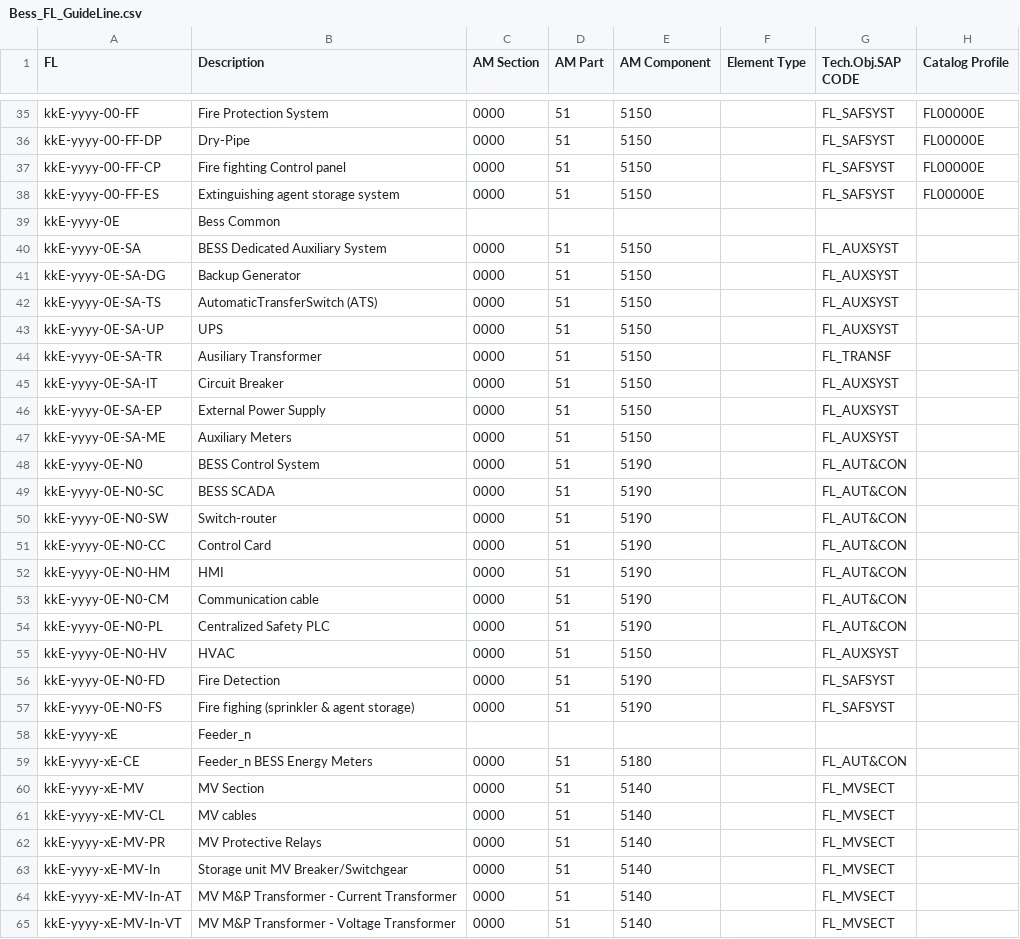
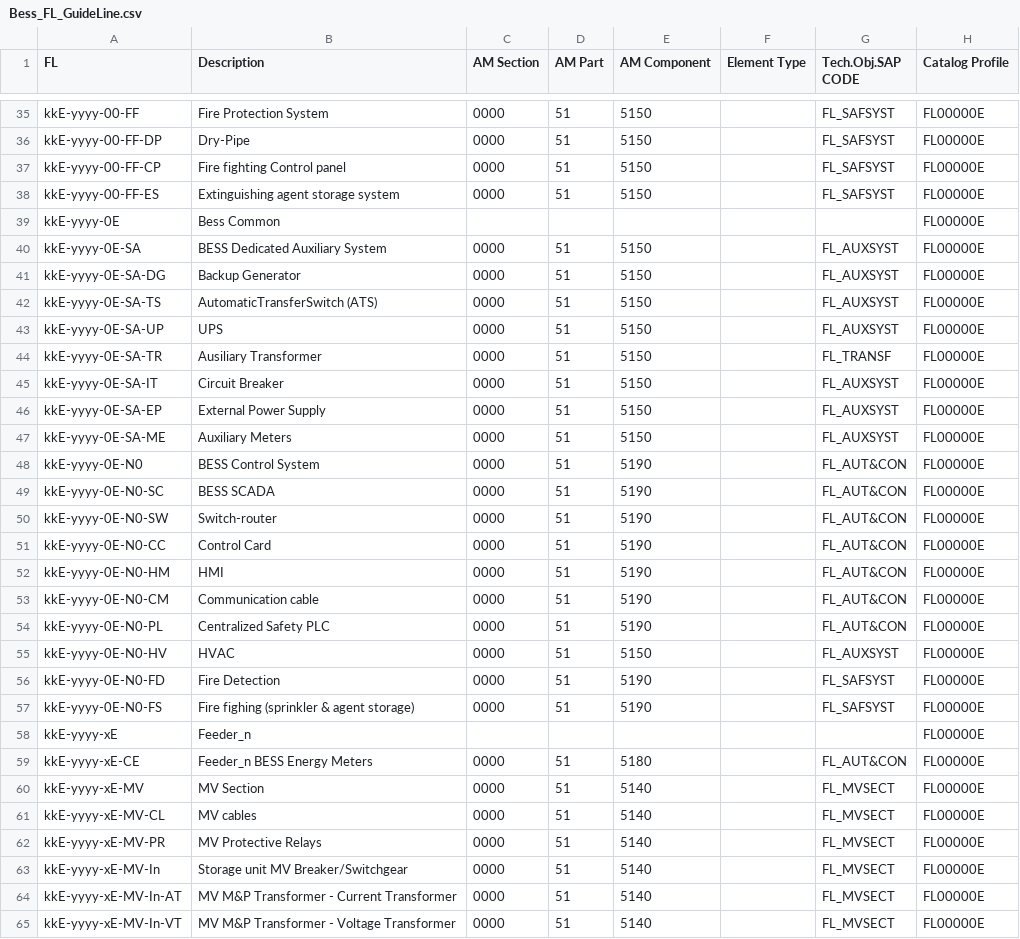
Before and after one commit to git-guppio/FL-Checker, a CSV file: Config/Bess_FL_GuideLine.csv, drawn as a sheet; only a part is shown, gaps mark what is left out; the diff covers the shown part only.

```diff
--- a/Config/Bess_FL_GuideLine.csv
+++ b/Config/Bess_FL_GuideLine.csv
@@ -38,28 +38,28 @@ kkE-yyyy-00-FF-CP;Fire fighting Control panel;0000;51;5150;;FL_SAFSYST;FL00000E
 kkE-yyyy-00-FF-ES;Extinguishing agent storage system;0000;51;5150;;FL_SAFSYST;FL00000E
-kkE-yyyy-0E;Bess Common;;;;;;
-kkE-yyyy-0E-SA;BESS Dedicated Auxiliary System;0000;51;5150;;FL_AUXSYST;
-kkE-yyyy-0E-SA-DG;Backup Generator;0000;51;5150;;FL_AUXSYST;
-kkE-yyyy-0E-SA-TS;AutomaticTransferSwitch (ATS);0000;51;5150;;FL_AUXSYST;
-kkE-yyyy-0E-SA-UP;UPS;0000;51;5150;;FL_AUXSYST;
-kkE-yyyy-0E-SA-TR;Ausiliary Transformer;0000;51;5150;;FL_TRANSF;
-kkE-yyyy-0E-SA-IT;Circuit Breaker;0000;51;5150;;FL_AUXSYST;
-kkE-yyyy-0E-SA-EP;External Power Supply;0000;51;5150;;FL_AUXSYST;
-kkE-yyyy-0E-SA-ME;Auxiliary Meters;0000;51;5150;;FL_AUXSYST;
-kkE-yyyy-0E-N0;BESS Control System;0000;51;5190;;FL_AUT&CON;
-kkE-yyyy-0E-N0-SC;BESS SCADA;0000;51;5190;;FL_AUT&CON;
-kkE-yyyy-0E-N0-SW;Switch-router;0000;51;5190;;FL_AUT&CON;
-kkE-yyyy-0E-N0-CC;Control Card;0000;51;5190;;FL_AUT&CON;
-kkE-yyyy-0E-N0-HM;HMI;0000;51;5190;;FL_AUT&CON;
-kkE-yyyy-0E-N0-CM;Communication cable;0000;51;5190;;FL_AUT&CON;
-kkE-yyyy-0E-N0-PL;Centralized Safety PLC;0000;51;5190;;FL_AUT&CON;
-kkE-yyyy-0E-N0-HV;HVAC;0000;51;5150;;FL_AUXSYST;
-kkE-yyyy-0E-N0-FD;Fire Detection;0000;51;5190;;FL_SAFSYST;
-kkE-yyyy-0E-N0-FS;Fire fighing (sprinkler & agent storage);0000;51;5190;;FL_SAFSYST;
-kkE-yyyy-xE;Feeder_n;;;;;;
-kkE-yyyy-xE-CE;Feeder_n BESS Energy Meters;0000;51;5180;;FL_AUT&CON;
-kkE-yyyy-xE-MV;MV Section;0000;51;5140;;FL_MVSECT;
-kkE-yyyy-xE-MV-CL;MV cables;0000;51;5140;;FL_MVSECT;
-kkE-yyyy-xE-MV-PR;MV Protective Relays;0000;51;5140;;FL_MVSECT;
-kkE-yyyy-xE-MV-In;Storage unit MV Breaker/Switchgear;0000;51;5140;;FL_MVSECT;
-kkE-yyyy-xE-MV-In-AT;MV M&P Transformer - Current Transformer;0000;51;5140;;FL_MVSECT;
-kkE-yyyy-xE-MV-In-VT;MV M&P Transformer - Voltage Transformer;0000;51;5140;;FL_MVSECT;
+kkE-yyyy-0E;Bess Common;;;;;;FL00000E
+kkE-yyyy-0E-SA;BESS Dedicated Auxiliary System;0000;51;5150;;FL_AUXSYST;FL00000E
+kkE-yyyy-0E-SA-DG;Backup Generator;0000;51;5150;;FL_AUXSYST;FL00000E
+kkE-yyyy-0E-SA-TS;AutomaticTransferSwitch (ATS);0000;51;5150;;FL_AUXSYST;FL00000E
+kkE-yyyy-0E-SA-UP;UPS;0000;51;5150;;FL_AUXSYST;FL00000E
+kkE-yyyy-0E-SA-TR;Ausiliary Transformer;0000;51;5150;;FL_TRANSF;FL00000E
+kkE-yyyy-0E-SA-IT;Circuit Breaker;0000;51;5150;;FL_AUXSYST;FL00000E
+kkE-yyyy-0E-SA-EP;External Power Supply;0000;51;5150;;FL_AUXSYST;FL00000E
+kkE-yyyy-0E-SA-ME;Auxiliary Meters;0000;51;5150;;FL_AUXSYST;FL00000E
+kkE-yyyy-0E-N0;BESS Control System;0000;51;5190;;FL_AUT&CON;FL00000E
+kkE-yyyy-0E-N0-SC;BESS SCADA;0000;51;5190;;FL_AUT&CON;FL00000E
+kkE-yyyy-0E-N0-SW;Switch-router;0000;51;5190;;FL_AUT&CON;FL00000E
+kkE-yyyy-0E-N0-CC;Control Card;0000;51;5190;;FL_AUT&CON;FL00000E
+kkE-yyyy-0E-N0-HM;HMI;0000;51;5190;;FL_AUT&CON;FL00000E
+kkE-yyyy-0E-N0-CM;Communication cable;0000;51;5190;;FL_AUT&CON;FL00000E
+kkE-yyyy-0E-N0-PL;Centralized Safety PLC;0000;51;5190;;FL_AUT&CON;FL00000E
+kkE-yyyy-0E-N0-HV;HVAC;0000;51;5150;;FL_AUXSYST;FL00000E
+kkE-yyyy-0E-N0-FD;Fire Detection;0000;51;5190;;FL_SAFSYST;FL00000E
+kkE-yyyy-0E-N0-FS;Fire fighing (sprinkler & agent storage);0000;51;5190;;FL_SAFSYST;FL00000E
+kkE-yyyy-xE;Feeder_n;;;;;;FL00000E
+kkE-yyyy-xE-CE;Feeder_n BESS Energy Meters;0000;51;5180;;FL_AUT&CON;FL00000E
+kkE-yyyy-xE-MV;MV Section;0000;51;5140;;FL_MVSECT;FL00000E
+kkE-yyyy-xE-MV-CL;MV cables;0000;51;5140;;FL_MVSECT;FL00000E
+kkE-yyyy-xE-MV-PR;MV Protective Relays;0000;51;5140;;FL_MVSECT;FL00000E
+kkE-yyyy-xE-MV-In;Storage unit MV Breaker/Switchgear;0000;51;5140;;FL_MVSECT;FL00000E
+kkE-yyyy-xE-MV-In-AT;MV M&P Transformer - Current Transformer;0000;51;5140;;FL_MVSECT;FL00000E
+kkE-yyyy-xE-MV-In-VT;MV M&P Transformer - Voltage Transformer;0000;51;5140;;FL_MVSECT;FL00000E
```
Also changed, not shown: 92 edited cells elsewhere in this file, Config/Wind_FL_SubStation_Guideline.csv, 25 other files.
